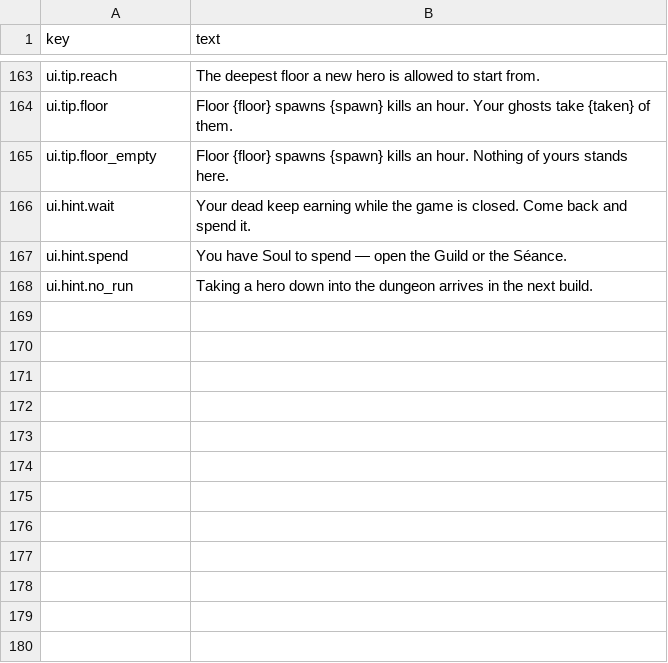
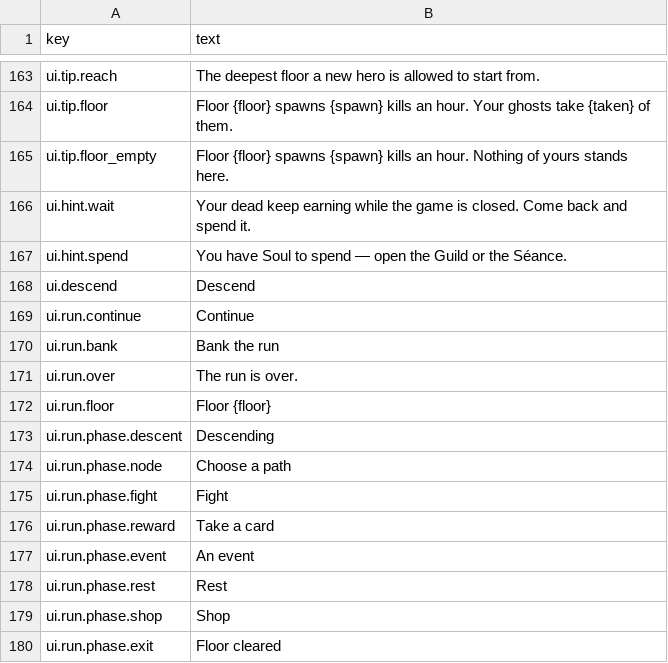
Before and after one commit to moura-code/ghost-guild, a CSV file: data/strings/en.csv, drawn as a sheet; only a part is shown, gaps mark what is left out.

```diff
--- a/data/strings/en.csv
+++ b/data/strings/en.csv
@@ -167,2 +167,14 @@ ui.hint.wait,Your dead keep earning while the game is closed. Come back and spen
 ui.hint.spend,You have Soul to spend — open the Guild or the Séance.
-ui.hint.no_run,Taking a hero down into the dungeon arrives in the next build.
+ui.descend,Descend
+ui.run.continue,Continue
+ui.run.bank,Bank the run
+ui.run.over,The run is over.
+ui.run.floor,Floor {floor}
+ui.run.phase.descent,Descending
+ui.run.phase.node,Choose a path
+ui.run.phase.fight,Fight
+ui.run.phase.reward,Take a card
+ui.run.phase.event,An event
+ui.run.phase.rest,Rest
+ui.run.phase.shop,Shop
+ui.run.phase.exit,Floor cleared
```
Also changed, not shown: 10 other files.
